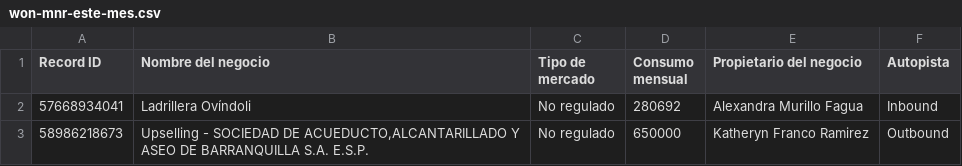
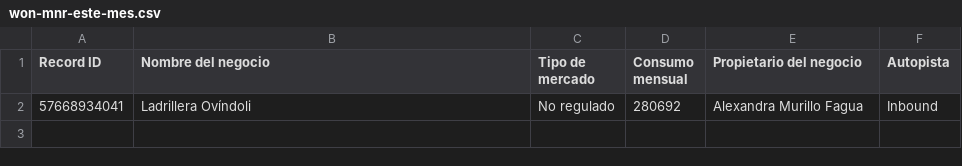
Before and after one commit to yoli-marin/bia-sales-intelligence, a CSV file: public/won-mnr-este-mes.csv, drawn as a sheet.

Commit message:
Remove out-of-month MNR won deal (Upselling ACUABAR)

```diff
--- a/public/won-mnr-este-mes.csv
+++ b/public/won-mnr-este-mes.csv
@@ -2,2 +2 @@
 "57668934041","Ladrillera Ovíndoli ","No regulado","280692","Alexandra Murillo Fagua","Inbound"
-"58986218673","Upselling - SOCIEDAD DE ACUEDUCTO,ALCANTARILLADO Y ASEO DE BARRANQUILLA S.A. E.S.P. ","No regulado","650000","Katheryn Franco Ramirez","Outbound"
```
